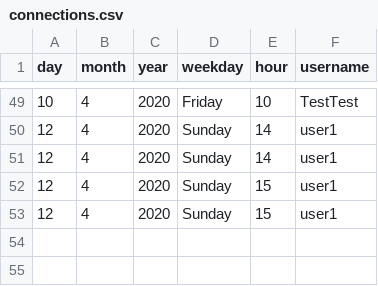
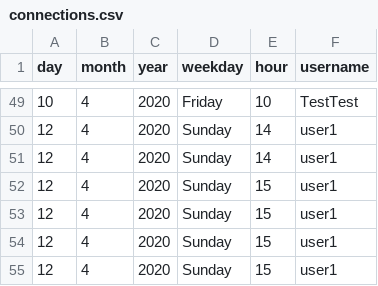
Before and after one commit to SanteauX/SOEN287_Webportfolio, a CSV file: data/connections.csv, drawn as a sheet; only a part is shown, gaps mark what is left out; the diff names each change by its address in the sheet, - before the commit and + after, or states it on an @@ line.

```diff
--- a/data/connections.csv
+++ b/data/connections.csv
+row 54: 12 | 4 | 2020 | Sunday | 15 | user1
+row 55: 12 | 4 | 2020 | Sunday | 15 | user1
```
Also changed, not shown: data/blog_posts.csv, 4 other files.
